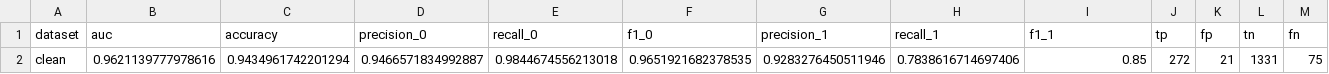
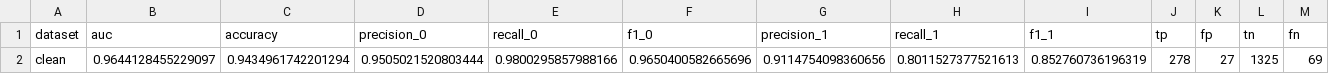
Before and after one commit to jansalafia/AnomalyDetection, a CSV file: Results/XGBoostResults/xgboost_summary.csv, drawn as a sheet; removed rows and columns are numbered as before the commit, all else as after; the diff names each change by its address in the sheet, - before the commit and + after, or states it on an @@ line.

```diff
--- a/Results/XGBoostResults/xgboost_summary.csv
+++ b/Results/XGBoostResults/xgboost_summary.csv
-row 2: clean | 0.9621139777978616 | 0.9434961742201294 | 0.9466571834992887 | 0.9844674556213018 | 0.9651921682378535 | 0.9283276450511946 | 0.7838616714697406 | 0.85 | 272 | 21 | 1331 | 75
+row 2: clean | 0.9644128455229097 | 0.9434961742201294 | 0.9505021520803444 | 0.9800295857988166 | 0.9650400582665696 | 0.9114754098360656 | 0.8011527377521613 | 0.852760736196319 | 278 | 27 | 1325 | 69
```
Also changed, not shown: Results/NeuralNetworksResults/roc_neuralnet_clean.csv, Results/RandomForestResults/randomforest_summary.csv, 15 other files.
